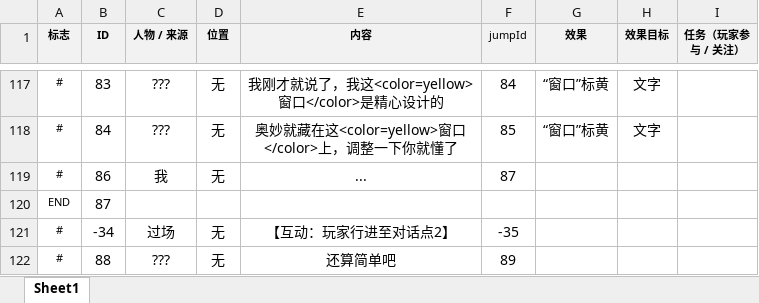
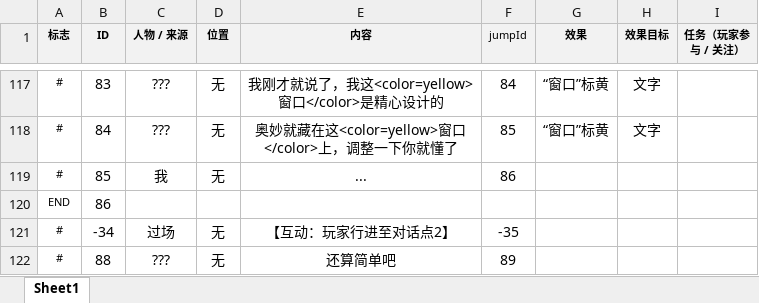
Before and after one commit to NTYM-UI/cat-and-keyboard-Gamejam, an Excel workbook: Assets/StreamingAssets/Excel/Dialog.xlsx, sheet Sheet1, drawn as a sheet; only a part is shown, gaps mark what is left out; values as stored, in another font and other column widths than the file's, no borders; the diff names each change by its address in the sheet, - before the commit and + after, or states it on an @@ line.

```diff
--- a/Assets/StreamingAssets/Excel/Dialog.xlsx (sheet Sheet1)
+++ b/Assets/StreamingAssets/Excel/Dialog.xlsx (sheet Sheet1)
-B119 (ID): 86
+B119 (ID): 85
-F119 (jumpId): 87
+F119 (jumpId): 86
-B120 (ID): 87
+B120 (ID): 86
```
Also changed, not shown: 15 other files.
